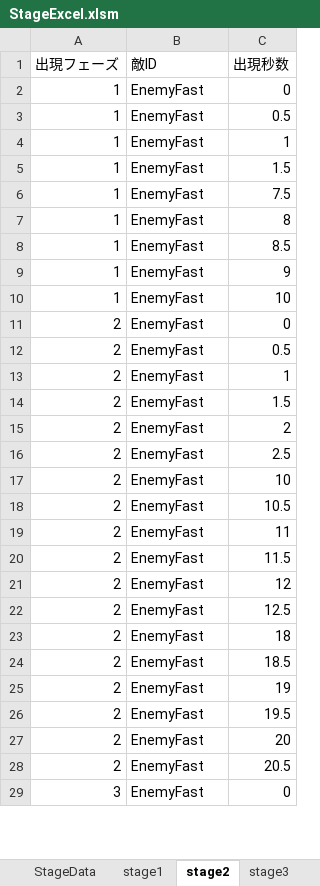
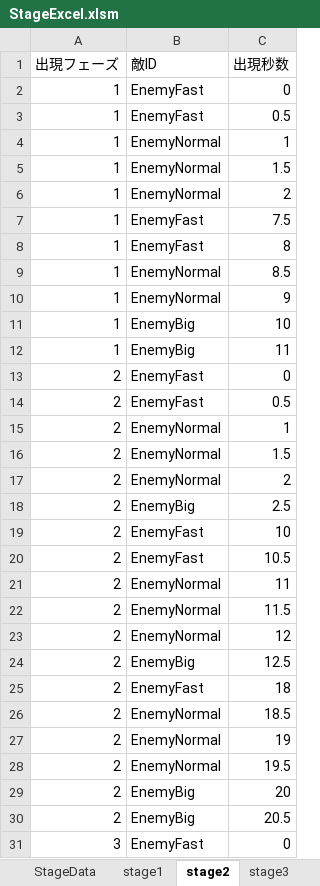
Before and after one commit to nkd10121/EmploymentWorks, an Excel workbook: EmploymentWork/excel/StageExcel.xlsm, sheet stage2, drawn as a sheet; only a part is shown; values as stored, in another font and other column widths than the file's, no borders; addresses are those after the commit; the diff covers the shown part only; the diff names each change by its address in the sheet, - before the commit and + after, or states it on an @@ line.

```diff
--- a/EmploymentWork/excel/StageExcel.xlsm (sheet stage2)
+++ b/EmploymentWork/excel/StageExcel.xlsm (sheet stage2)
-B4:B5 (敵ID): EnemyFast
+B4:B5 (敵ID): EnemyNormal
+row 6: 1 | EnemyNormal | 2
-B9:B10 (敵ID): EnemyFast
+B9:B10 (敵ID): EnemyNormal
-B11 (敵ID): EnemyFast
+B11 (敵ID): EnemyBig
+row 12: 1 | EnemyBig | 11
-B15:B17 (敵ID): EnemyFast
+B15:B17 (敵ID): EnemyNormal
-B18 (敵ID): EnemyFast
+B18 (敵ID): EnemyBig
-B21:B23 (敵ID): EnemyFast
+B21:B23 (敵ID): EnemyNormal
-B24 (敵ID): EnemyFast
+B24 (敵ID): EnemyBig
-B26:B28 (敵ID): EnemyFast
+B26:B28 (敵ID): EnemyNormal
-B29:B30 (敵ID): EnemyFast
+B29:B30 (敵ID): EnemyBig
```
Also changed, not shown: 19 edited cells elsewhere in this sheet, sheet stage3, 8 other files.
